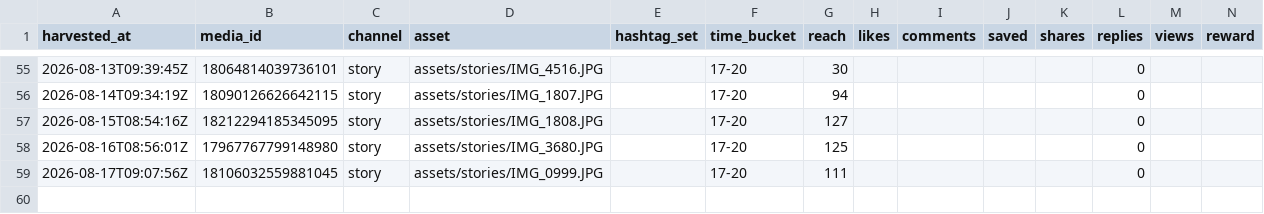
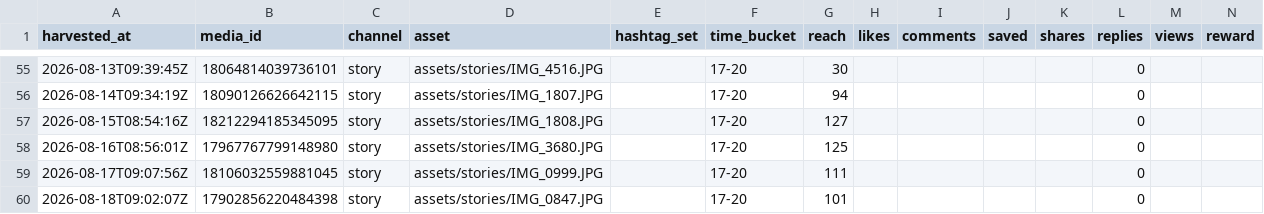
Before and after one commit to keiyao1234-tech/insta-auto, a CSV file: state/metrics.csv, drawn as a sheet; only a part is shown, gaps mark what is left out; the diff names each change by its address in the sheet, - before the commit and + after, or states it on an @@ line.

```diff
--- a/state/metrics.csv
+++ b/state/metrics.csv
+row 60: 2026-08-18T09:02:07Z | 17902856220484398 | story | assets/stories/IMG_0847.JPG |  | 17-20 | 101 |  |  |  |  | 0
```
Also changed, not shown: 1 other file.
